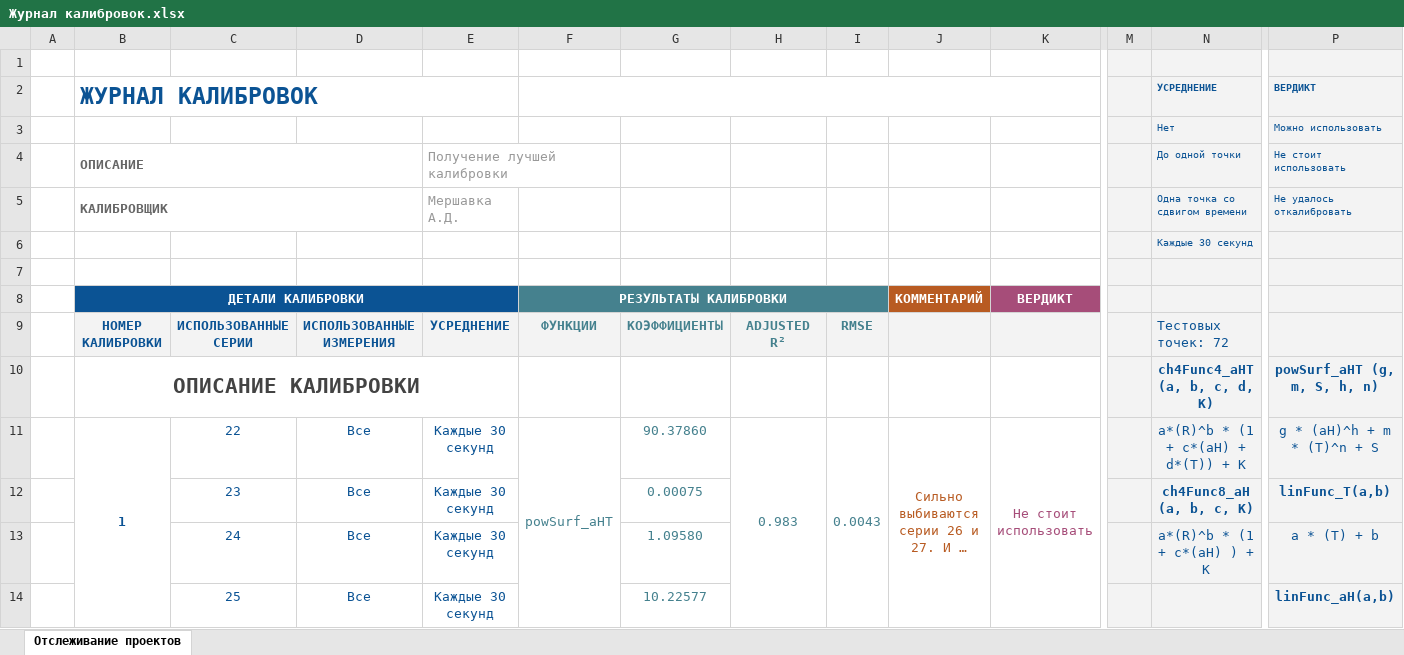
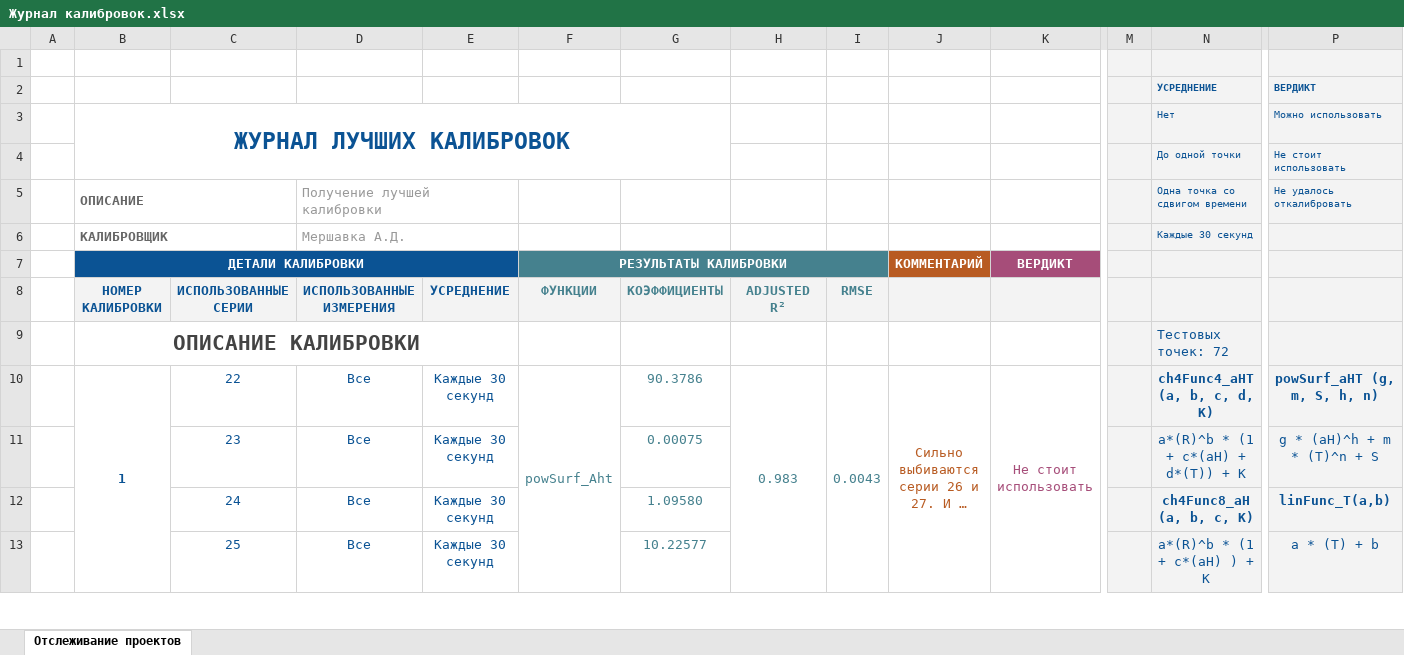
Before and after one commit to mershavka/poplavok, an Excel workbook: documents/Журнал калибровок.xlsx, sheet Отслеживание проектов, drawn as a sheet; only a part is shown, gaps mark what is left out; long unchanged cells end in …; values as stored, in another font and other column widths than the file's, no borders; charts and pictures not drawn; removed rows and columns are numbered as before the commit, all else as after; rows hold the shown columns only; the diff covers the shown part only; the diff names each change by its address in the sheet, - before the commit and + after, or states it on an @@ line.

```diff
--- a/documents/Журнал калибровок.xlsx (sheet Отслеживание проектов)
+++ b/documents/Журнал калибровок.xlsx (sheet Отслеживание проектов)
-B2 (ОПИСАНИЕ): ЖУРНАЛ КАЛИБРОВОК
+B2 (ОПИСАНИЕ): (empty)
-B2:E2 merged
-F2:K2 merged
-B3 (ОПИСАНИЕ): (empty)
+B3 (ОПИСАНИЕ): ЖУРНАЛ ЛУЧШИХ КАЛИБРОВОК
+B3:G4 merged
-B4 (ОПИСАНИЕ): ОПИСАНИЕ
+B4 (ОПИСАНИЕ): (empty)
-B4:D4 merged
-E4: Получение лучшей калибровки
+E4: (empty)
-E4:F4 merged
-row 5:  | КАЛИБРОВЩИК |  |  | Мершавка А.Д. |  |  |  |  |  |  |  | Одна точка со сдвигом времени | Не удалось откалибровать
-row 6:  |  |  |  |  |  |  |  |  |  |  |  | Каждые 30 секунд
-row 5: (empty)
+row 5:  | ОПИСАНИЕ |  | Получение лучшей калибровки |  |  |  |  |  |  |  |  | Одна точка со сдвигом времени | Не удалось откалибровать
+B5:C5 merged
+D5:E5 merged
+row 6:  | КАЛИБРОВЩИК |  | Мершавка А.Д. |  |  |  |  |  |  |  |  | Каждые 30 секунд
-N8 (Одна точка со сдвигом времени): Тестовых точек: 72
+N8 (Одна точка со сдвигом времени): (empty)
-row 10:  | ОПИСАНИЕ КАЛИБРОВКИ |  |  |  |  |  |  |  |  |  |  | ch4Func4_aHT (a, b, c, d, K) | powSurf_aHT (g, m, S, h, n)
+row 9:  | ОПИСАНИЕ КАЛИБРОВКИ |  |  |  |  |  |  |  |  |  |  | Тестовых точек: 72
-F10: powSurf_aHT
+F10: powSurf_Aht
-G10: 90.37860
+G10: 90.3786
-N10 (Одна точка со сдвигом времени): a*(R)^b * (1 + c*(aH) + d*(T)) + K
+N10 (Одна точка со сдвигом времени): ch4Func4_aHT (a, b, c, d, K)
-N10 bold: off
+N10 bold: on
-P10 (Не удалось откалибровать): g * (aH)^h + m * (T)^n + S
+P10 (Не удалось откалибровать): powSurf_aHT (g, m, S, h, n)
-P10 bold: off
+P10 bold: on
-N11 (Одна точка со сдвигом времени): ch4Func8_aH (a, b, c, K)
+N11 (Одна точка со сдвигом времени): a*(R)^b * (1 + c*(aH) + d*(T)) + K
-N11 bold: on
+N11 bold: off
-P11 (Не удалось откалибровать): linFunc_T(a,b)
+P11 (Не удалось откалибровать): g * (aH)^h + m * (T)^n + S
-P11 bold: on
+P11 bold: off
-N12 (Одна точка со сдвигом времени): a*(R)^b * (1 + c*(aH) ) + K
+N12 (Одна точка со сдвигом времени): ch4Func8_aH (a, b, c, K)
-N12 bold: off
+N12 bold: on
-P12 (Не удалось откалибровать): a * (T) + b
+P12 (Не удалось откалибровать): linFunc_T(a,b)
-P12 bold: off
+P12 bold: on
-N13 (Одна точка со сдвигом времени): (empty)
+N13 (Одна точка со сдвигом времени): a*(R)^b * (1 + c*(aH) ) + K
-P13 (Не удалось откалибровать): linFunc_aH(a,b)
+P13 (Не удалось откалибровать): a * (T) + b
-P13 bold: on
+P13 bold: off
```
Also changed, not shown: 17 edited cells and cell formats elsewhere in this sheet, charts or pictures, documents/Журнал экспериментов.xlsx, 3 other files.
